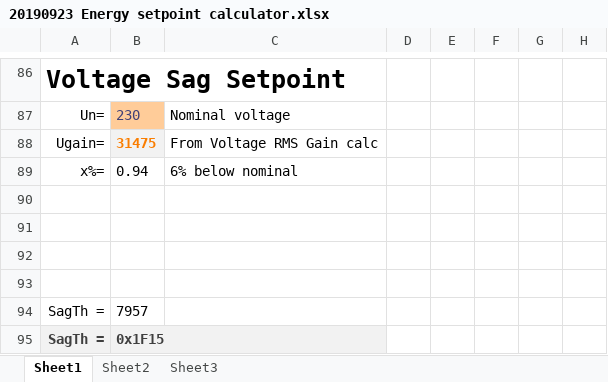
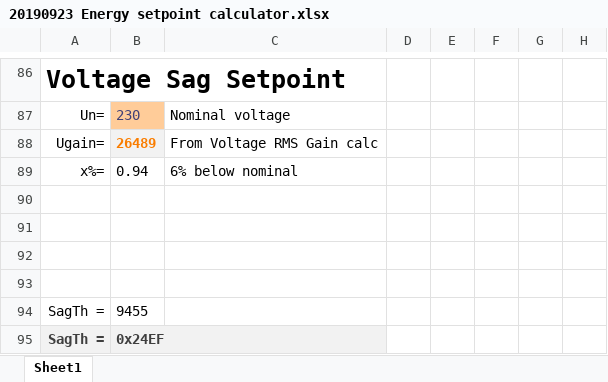
Before and after one commit to ksstech/m90e26, an Excel workbook: docs/20190923 Energy setpoint calculator.xlsx, sheet Sheet1, drawn as a sheet; only a part is shown, gaps mark what is left out; values as stored, in another font and other column widths than the file's, no borders; charts and pictures not drawn; the diff covers the shown part only; the diff names each change by its address in the sheet, - before the commit and + after, or states it on an @@ line.

```diff
--- a/docs/20190923 Energy setpoint calculator.xlsx (sheet Sheet1)
+++ b/docs/20190923 Energy setpoint calculator.xlsx (sheet Sheet1)
-sheet tab: Sheet2
-sheet tab: Sheet3
-B88: 31475
+B88: 26489
-B94: 7957
+B94: 9455
-B95: 0x1F15
+B95: 0x24EF
```
Also changed, not shown: 18 edited cells elsewhere in this sheet, docs/20190902 m90e26_calibrate.xlsx, 1 other file.
